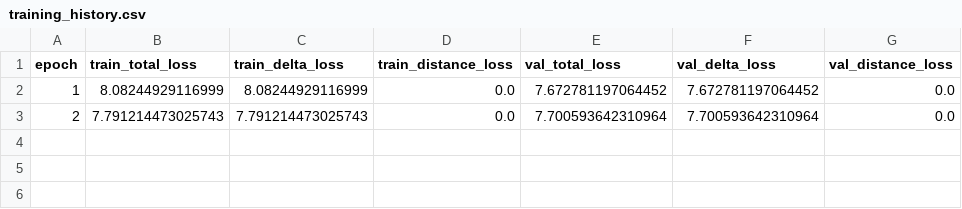
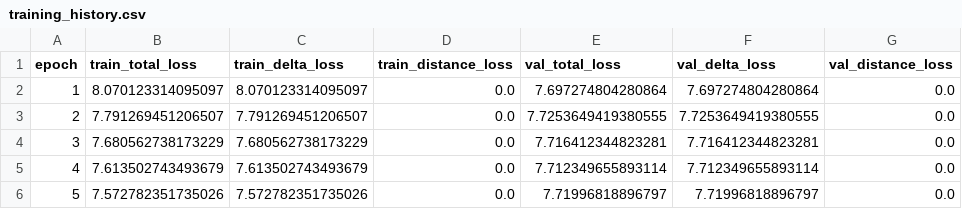
Before and after one commit to NatalyHofkamp/TPF_Vision_Avanzada, a CSV file: checkpoints/mobility_guided_egnn/EGNN_no_prior/training_history.csv, drawn as a sheet.

```diff
--- a/checkpoints/mobility_guided_egnn/EGNN_no_prior/training_history.csv
+++ b/checkpoints/mobility_guided_egnn/EGNN_no_prior/training_history.csv
@@ -1,3 +1,6 @@
 epoch,train_total_loss,train_delta_loss,train_distance_loss,val_total_loss,val_delta_loss,val_distance_loss
-1,8.08244929116999,8.08244929116999,0.0,7.672781197064452,7.672781197064452,0.0
-2,7.791214473025743,7.791214473025743,0.0,7.700593642310964,7.700593642310964,0.0
+1,8.070123314095097,8.070123314095097,0.0,7.697274804280864,7.697274804280864,0.0
+2,7.791269451206507,7.791269451206507,0.0,7.7253649419380555,7.7253649419380555,0.0
+3,7.680562738173229,7.680562738173229,0.0,7.716412344823281,7.716412344823281,0.0
+4,7.613502743493679,7.613502743493679,0.0,7.712349655893114,7.712349655893114,0.0
+5,7.572782351735026,7.572782351735026,0.0,7.71996818896797,7.71996818896797,0.0
```
Also changed, not shown: checkpoints/mobility_guided_egnn/MobilityGuidedEGNN_weighted/training_history.csv, reports/fold1/mobility_guided_egnn/ablation_comparison.csv, 33 other files.
